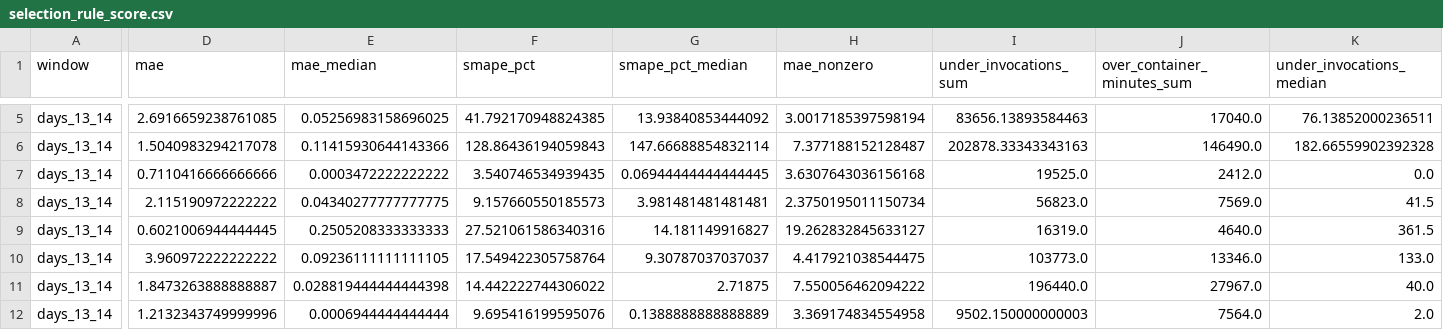
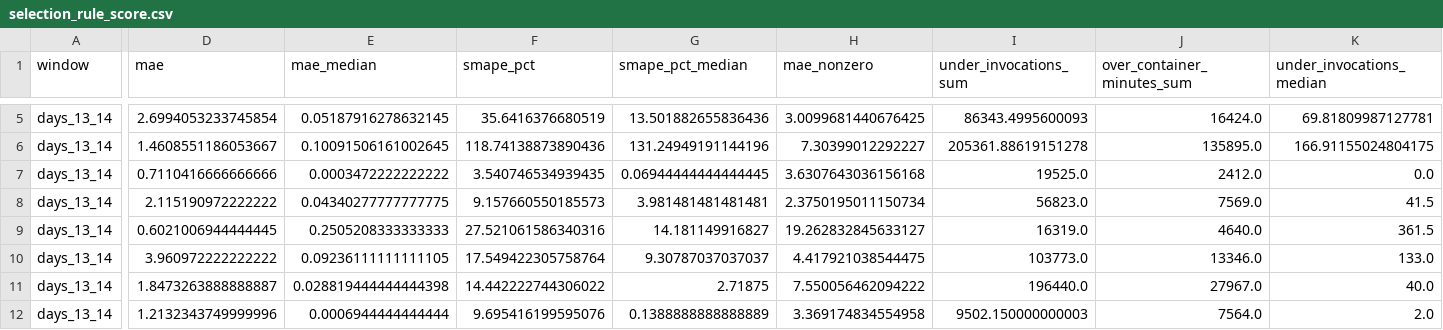
Before and after one commit to Mojtaba0jafari/serverless-invocation-forecasting, a CSV file: results/selection_rule_score.csv, drawn as a sheet; only a part is shown, gaps mark what is left out; the diff covers the shown part only; the diff names each change by its address in the sheet, - before the commit and + after, or states it on an @@ line.

```diff
--- a/results/selection_rule_score.csv
+++ b/results/selection_rule_score.csv
-D5 (mae): 2.6916659238761085
+D5 (mae): 2.6994053233745854
-E5 (mae_median): 0.05256983158696025
+E5 (mae_median): 0.05187916278632145
-F5 (smape_pct): 41.792170948824385
+F5 (smape_pct): 35.6416376680519
-G5 (smape_pct_median): 13.93840853444092
+G5 (smape_pct_median): 13.501882655836436
-H5 (mae_nonzero): 3.0017185397598194
+H5 (mae_nonzero): 3.0099681440676425
-I5 (under_invocations_sum): 83656.13893584463
+I5 (under_invocations_sum): 86343.4995600093
-J5 (over_container_minutes_sum): 17040.0
+J5 (over_container_minutes_sum): 16424.0
-K5 (under_invocations_median): 76.13852000236511
+K5 (under_invocations_median): 69.81809987127781
-D6 (mae): 1.5040983294217078
+D6 (mae): 1.4608551186053667
-E6 (mae_median): 0.11415930644143366
+E6 (mae_median): 0.10091506161002645
-F6 (smape_pct): 128.86436194059843
+F6 (smape_pct): 118.74138873890436
-G6 (smape_pct_median): 147.66688854832114
+G6 (smape_pct_median): 131.24949191144196
-H6 (mae_nonzero): 7.377188152128487
+H6 (mae_nonzero): 7.30399012292227
-I6 (under_invocations_sum): 202878.33343343163
+I6 (under_invocations_sum): 205361.88619151278
-J6 (over_container_minutes_sum): 146490.0
+J6 (over_container_minutes_sum): 135895.0
-K6 (under_invocations_median): 182.66559902392328
+K6 (under_invocations_median): 166.91155024804175
```
Also changed, not shown: 45 edited cells elsewhere in this file, results/all_by_class.csv, results/all_per_function.csv, 46 other files.
